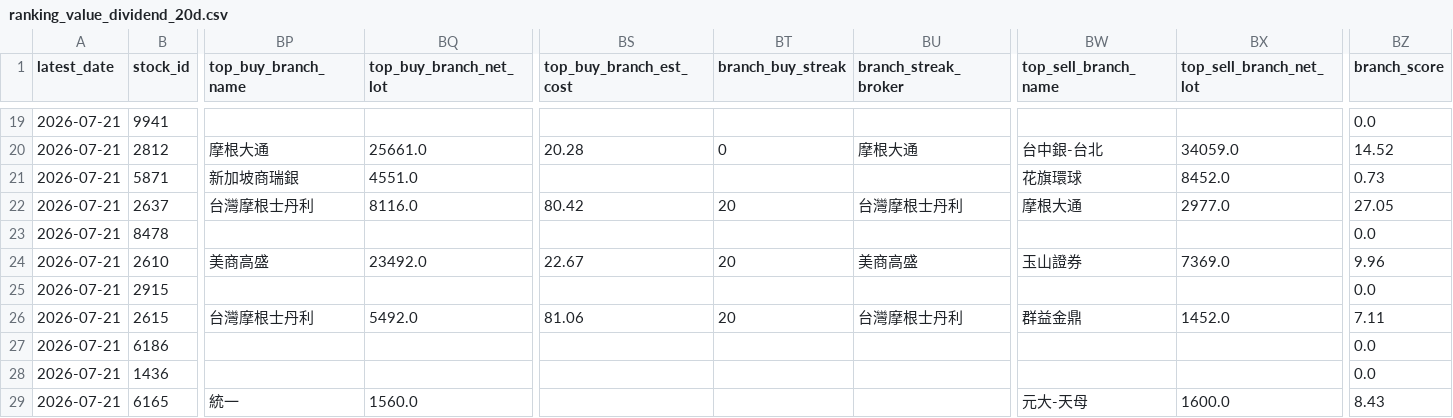
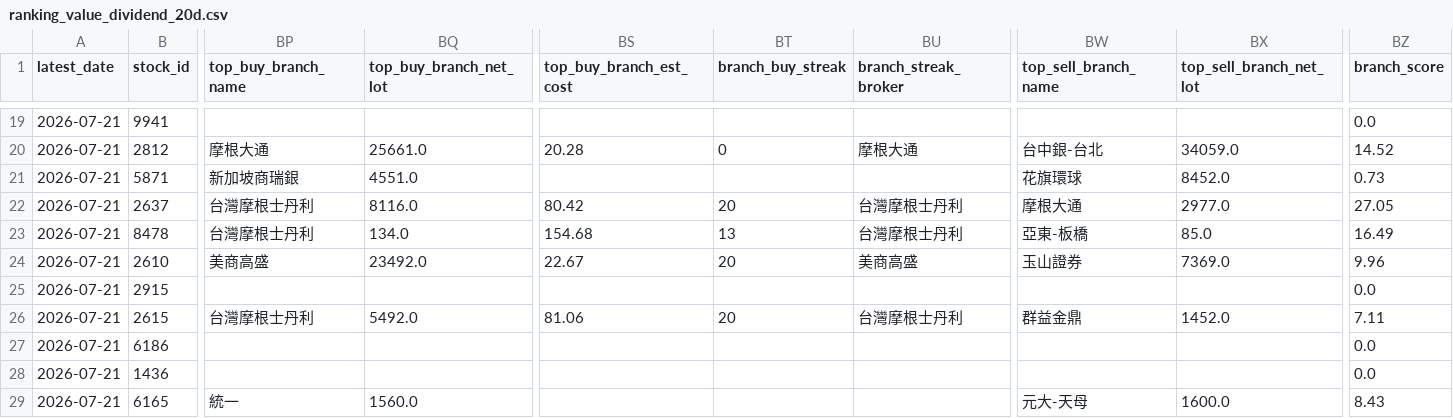
Before and after one commit to wenyen-hsu/stock, a CSV file: reports/ranking_value_dividend_20d.csv, drawn as a sheet; only a part is shown, gaps mark what is left out; the diff covers the shown part only; the diff names each change by its address in the sheet, - before the commit and + after, or states it on an @@ line.

```diff
--- a/reports/ranking_value_dividend_20d.csv
+++ b/reports/ranking_value_dividend_20d.csv
-BP23 (top_buy_branch_name): (empty)
+BP23 (top_buy_branch_name): 台灣摩根士丹利
-BQ23 (top_buy_branch_net_lot): (empty)
+BQ23 (top_buy_branch_net_lot): 134.0
-BS23 (top_buy_branch_est_cost): (empty)
+BS23 (top_buy_branch_est_cost): 154.68
-BT23 (branch_buy_streak): (empty)
+BT23 (branch_buy_streak): 13
-BU23 (branch_streak_broker): (empty)
+BU23 (branch_streak_broker): 台灣摩根士丹利
-BW23 (top_sell_branch_name): (empty)
+BW23 (top_sell_branch_name): 亞東-板橋
-BX23 (top_sell_branch_net_lot): (empty)
+BX23 (top_sell_branch_net_lot): 85.0
-BZ23 (branch_score): 0.0
+BZ23 (branch_score): 16.49
```
Also changed, not shown: 12 edited cells elsewhere in this file, 6 other files.
